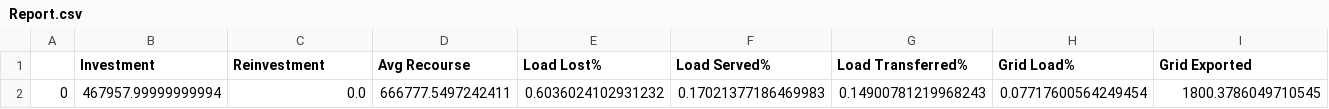
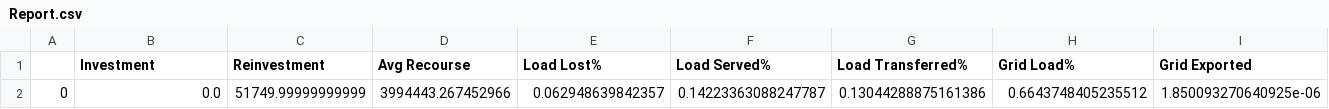
Before and after one commit to FarzaneEzzati/RCMG-PlanningOperation, a CSV file: Report.csv, drawn as a sheet; only a part is shown; removed rows and columns are numbered as before the commit, all else as after; rows hold the shown columns only; the diff names each change by its address in the sheet, - before the commit and + after, or states it on an @@ line.

```diff
--- a/Report.csv
+++ b/Report.csv
-row 2: 0 | 467957.99999999994 | 0.0 | 666777.5497242411 | 0.6036024102931232 | 0.17021377186469983 | 0.14900781219968243 | 0.07717600564249454 | 1800.3786049710545
+row 2: 0 | 0.0 | 51749.99999999999 | 3994443.267452966 | 0.062948639842357 | 0.14223363088247787 | 0.13044288875161386 | 0.6643748405235512 | 1.850093270640925e-06
```
Also changed, not shown: OptimalSolution.csv, 4 other files.
